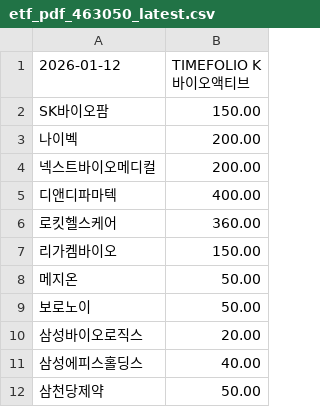
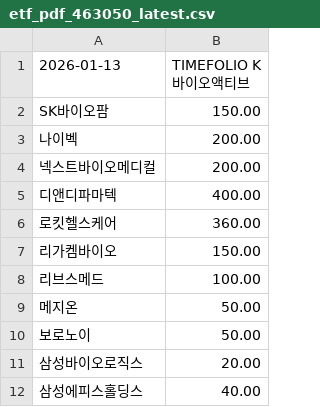
Before and after one commit to gunhoon/etf-timefolio, a CSV file: etf_pdf_463050_latest.csv, drawn as a sheet; only a part is shown; the shorter side is filled out with more unchanged rows.

```diff
--- a/etf_pdf_463050_latest.csv
+++ b/etf_pdf_463050_latest.csv
@@ -1,2 +1,2 @@
-2026-01-12,TIMEFOLIO K바이오액티브
+2026-01-13,TIMEFOLIO K바이오액티브
 SK바이오팜,150.00
@@ -7,2 +7,3 @@ SK바이오팜,150.00
 리가켐바이오,150.00
+리브스메드,100.00
 메지온,50.00
```
Also changed, not shown: etf_pdf_385710_latest.csv, etf_pdf_385720_latest.csv, 4 other files.
